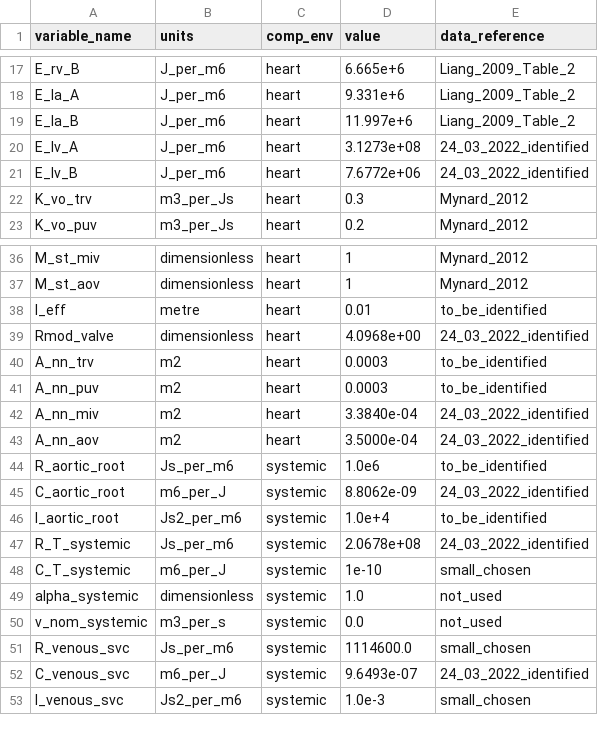
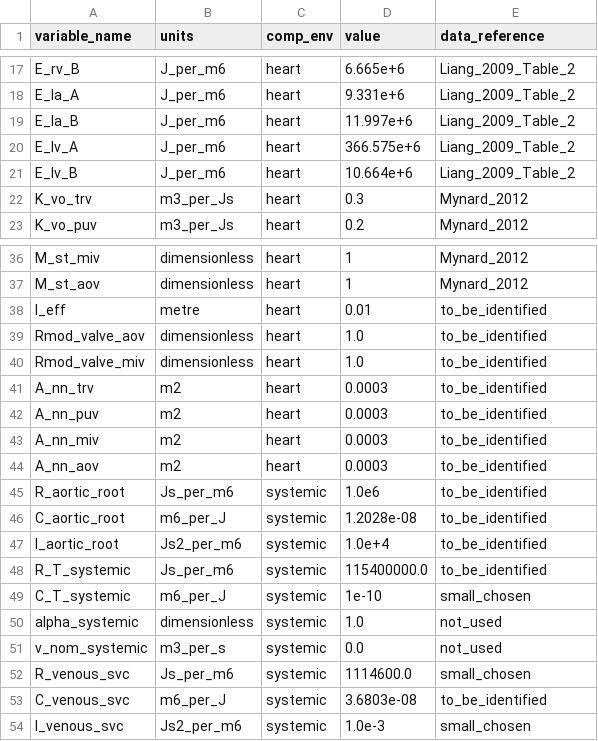
Before and after one commit to FinbarArgus/circulatory_autogen, a CSV file: generated_models/3compartment_parameters.csv, drawn as a sheet; only a part is shown, gaps mark what is left out.

```diff
--- a/generated_models/3compartment_parameters.csv
+++ b/generated_models/3compartment_parameters.csv
@@ -19,4 +19,4 @@ E_la_A,J_per_m6,heart,9.331e+6,Liang_2009_Table_2
 E_la_B,J_per_m6,heart,11.997e+6,Liang_2009_Table_2
-E_lv_A,J_per_m6,heart,3.1273e+08,24_03_2022_identified
-E_lv_B,J_per_m6,heart,7.6772e+06,24_03_2022_identified
+E_lv_A,J_per_m6,heart,366.575e+6,Liang_2009_Table_2
+E_lv_B,J_per_m6,heart,10.664e+6,Liang_2009_Table_2
 K_vo_trv,m3_per_Js,heart,0.3,Mynard_2012
@@ -38,11 +38,12 @@ M_st_aov,dimensionless,heart,1,Mynard_2012
 l_eff,metre,heart,0.01,to_be_identified
-Rmod_valve,dimensionless,heart,4.0968e+00,24_03_2022_identified
+Rmod_valve_aov,dimensionless,heart,1.0,to_be_identified
+Rmod_valve_miv,dimensionless,heart,1.0,to_be_identified
 A_nn_trv,m2,heart,0.0003,to_be_identified
 A_nn_puv,m2,heart,0.0003,to_be_identified
-A_nn_miv,m2,heart,3.3840e-04,24_03_2022_identified
-A_nn_aov,m2,heart,3.5000e-04,24_03_2022_identified
+A_nn_miv,m2,heart,0.0003,to_be_identified
+A_nn_aov,m2,heart,0.0003,to_be_identified
 R_aortic_root,Js_per_m6,systemic,1.0e6,to_be_identified
-C_aortic_root,m6_per_J,systemic,8.8062e-09,24_03_2022_identified
+C_aortic_root,m6_per_J,systemic,1.2028e-08,to_be_identified
 I_aortic_root,Js2_per_m6,systemic,1.0e+4,to_be_identified
-R_T_systemic,Js_per_m6,systemic,2.0678e+08,24_03_2022_identified
+R_T_systemic,Js_per_m6,systemic,115400000.0,to_be_identified
 C_T_systemic,m6_per_J,systemic,1e-10,small_chosen
@@ -51,3 +52,3 @@ v_nom_systemic,m3_per_s,systemic,0.0,not_used
 R_venous_svc,Js_per_m6,systemic,1114600.0,small_chosen
-C_venous_svc,m6_per_J,systemic,9.6493e-07,24_03_2022_identified
+C_venous_svc,m6_per_J,systemic,3.6803e-08,to_be_identified
 I_venous_svc,Js2_per_m6,systemic,1.0e-3,small_chosen
```
Also changed, not shown: resources/3compartment_parameters.csv, resources/3compartment_params_for_id.csv, 5 other files.
